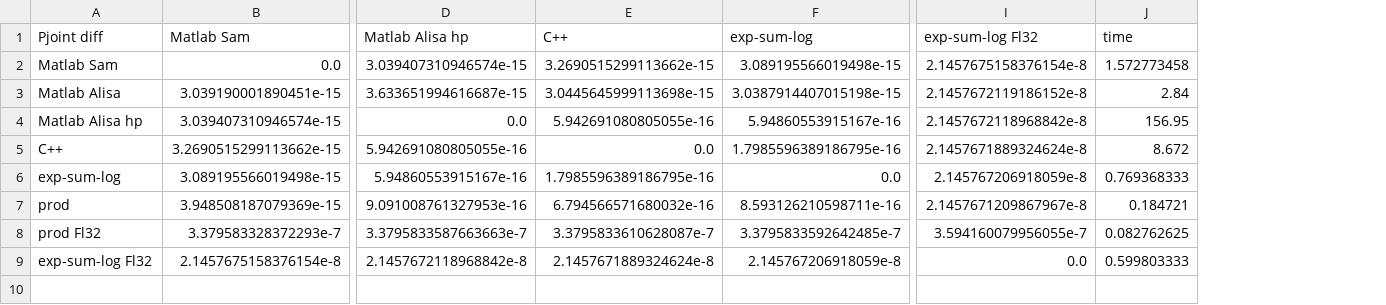
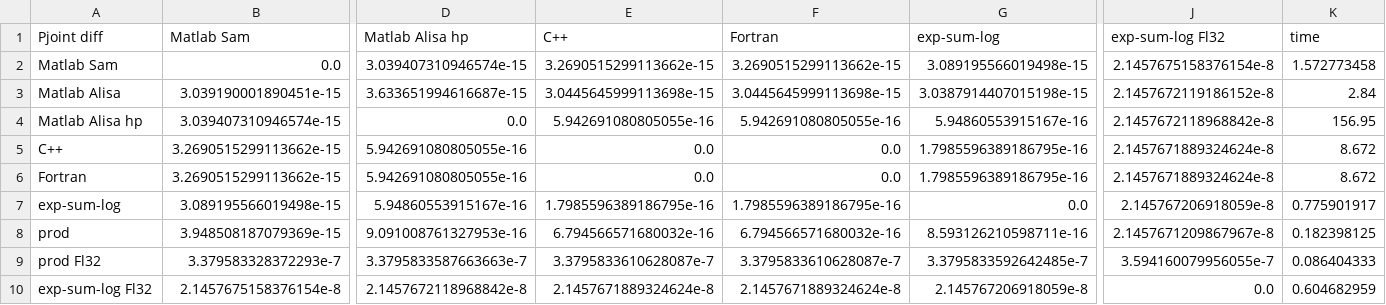
Before and after one commit to ssuidman/neurophysics, a CSV file: stage_promedas/variables/patient_404/methods_diff_case_2_P_joint.csv, drawn as a sheet; only a part is shown, gaps mark what is left out; addresses are those after the commit; rows hold the shown columns only; the diff names each change by its address in the sheet, - before the commit and + after, or states it on an @@ line.

Commit message:
fortran begin naar julia

```diff
--- a/stage_promedas/variables/patient_404/methods_diff_case_2_P_joint.csv
+++ b/stage_promedas/variables/patient_404/methods_diff_case_2_P_joint.csv
+column F (Fortran), rows 2-5: 3.2690515299113662e-15 | 3.0445645999113698e-15 | 5.942691080805055e-16 | 0.0; rows 7-10: 1.7985596389186795e-16 | 6.794566571680032e-16 | 3.3795833610628087e-7 | 2.1457671889324624e-8
+row 6: Fortran | 3.2690515299113662e-15 | 5.942691080805055e-16 | 0.0 | 0.0 | 1.7985596389186795e-16 | 2.1457671889324624e-8 | 8.672
-K7 (time): 0.769368333
+K7 (time): 0.775901917
-K8 (time): 0.184721
+K8 (time): 0.182398125
-K9 (time): 0.082762625
+K9 (time): 0.086404333
-K10 (time): 0.599803333
+K10 (time): 0.604682959
```
Also changed, not shown: stage_promedas/variables/patient_404/methods_diff_case_1_P_joint.csv, stage_promedas/variables/patient_404/methods_diff_case_1_posterior.csv, 14 other files.
